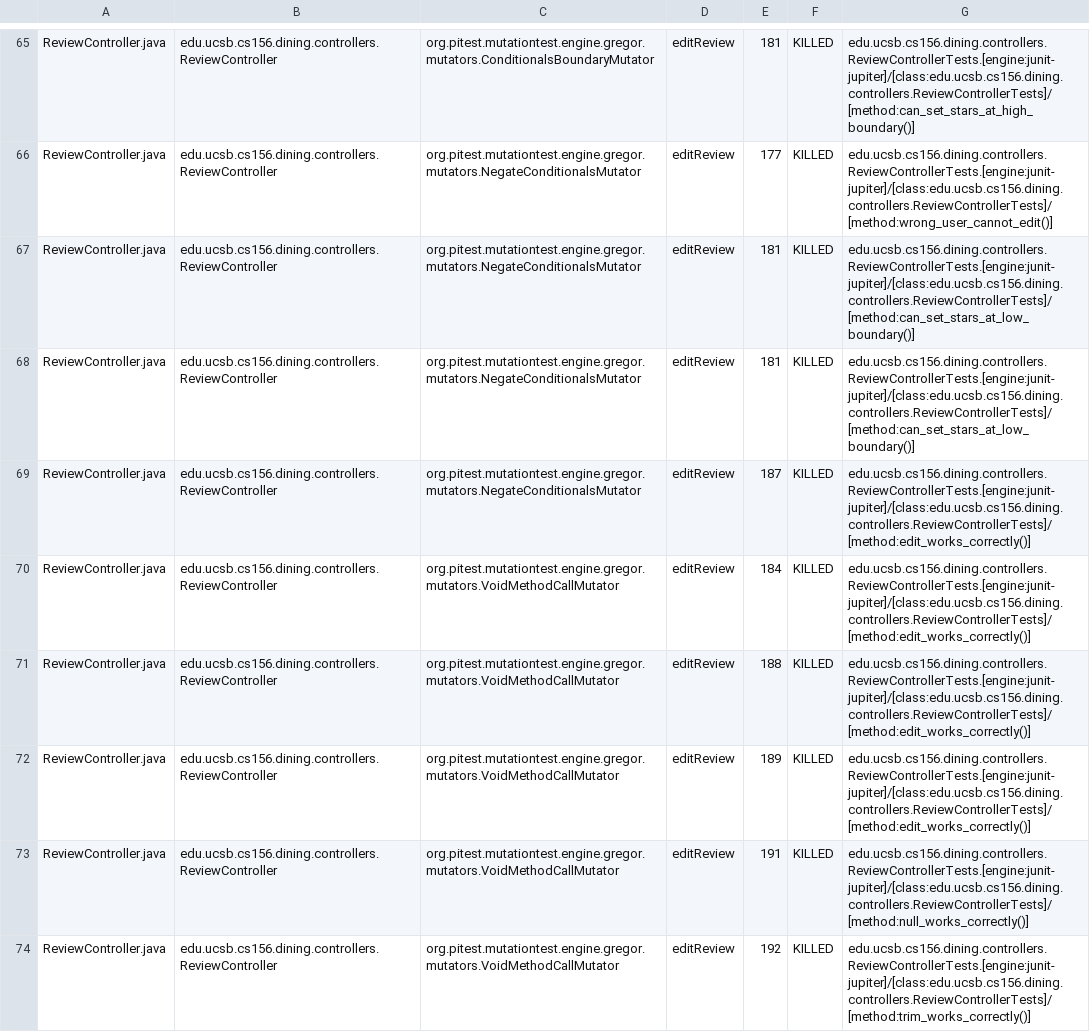
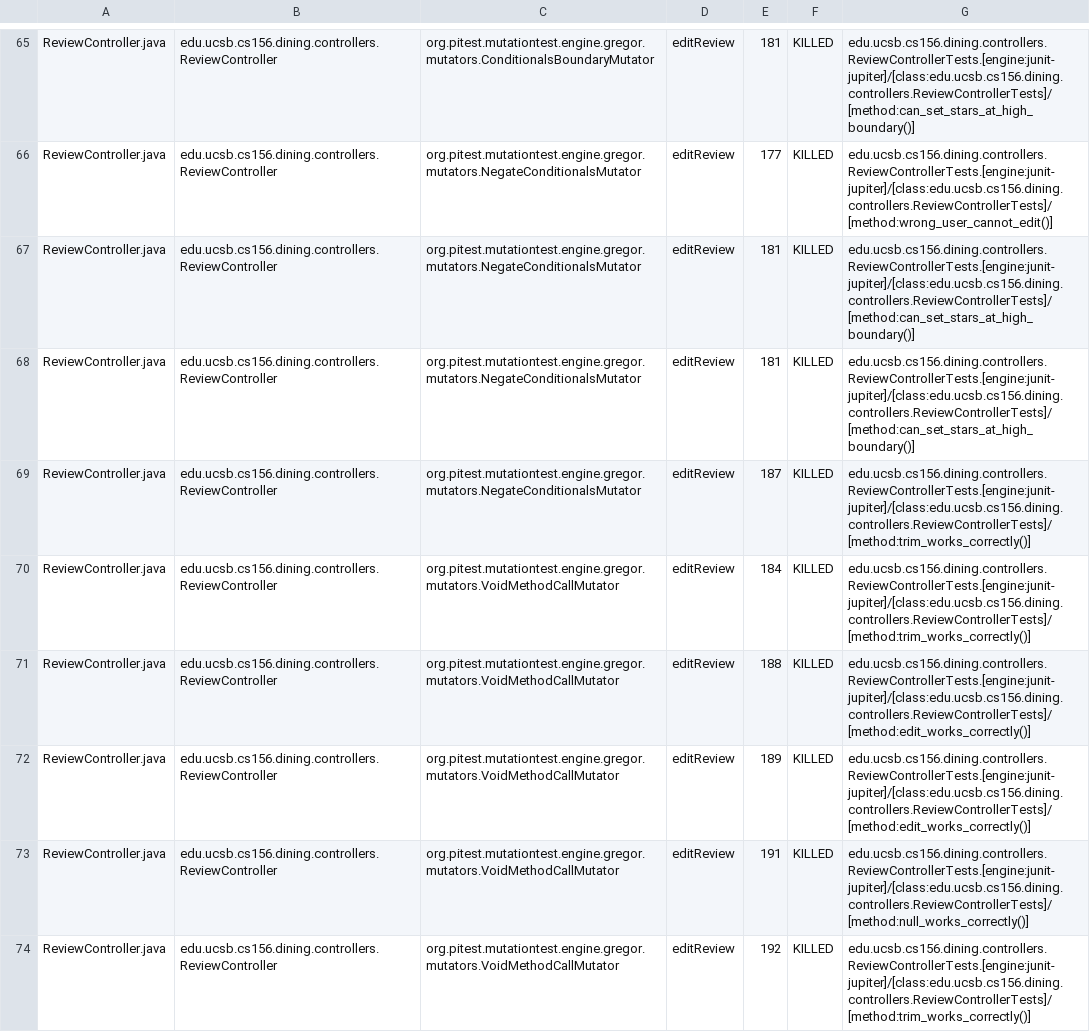
Before and after one commit to ucsb-cs156/proj-dining, a CSV file: prs/152/pitest/mutations.csv, drawn as a sheet; only a part is shown, gaps mark what is left out; the diff covers the shown part only.

Commit message:
Deploying to gh-pages from @ ucsb-cs156/proj-dining@be91211c13b7a6084b28aec72966868cf930a5de 🚀

```diff
--- a/prs/152/pitest/mutations.csv
+++ b/prs/152/pitest/mutations.csv
@@ -66,6 +66,6 @@ ReviewController.java,edu.ucsb.cs156.dining.controllers.ReviewController,org.pit
 ReviewController.java,edu.ucsb.cs156.dining.controllers.ReviewController,org.pitest.mutationtest.engine.gregor.mutators.NegateConditionalsMutator,editReview,177,KILLED,edu.ucsb.cs156.dining.controllers.ReviewControllerTests.[engine:junit-jupiter]/[class:edu.ucsb.cs156.dining.controllers.ReviewControllerTests]/[method:wrong_user_cannot_edit()]
-ReviewController.java,edu.ucsb.cs156.dining.controllers.ReviewController,org.pitest.mutationtest.engine.gregor.mutators.NegateConditionalsMutator,editReview,181,KILLED,edu.ucsb.cs156.dining.controllers.ReviewControllerTests.[engine:junit-jupiter]/[class:edu.ucsb.cs156.dining.controllers.ReviewControllerTests]/[method:can_set_stars_at_low_boundary()]
-ReviewController.java,edu.ucsb.cs156.dining.controllers.ReviewController,org.pitest.mutationtest.engine.gregor.mutators.NegateConditionalsMutator,editReview,181,KILLED,edu.ucsb.cs156.dining.controllers.ReviewControllerTests.[engine:junit-jupiter]/[class:edu.ucsb.cs156.dining.controllers.ReviewControllerTests]/[method:can_set_stars_at_low_boundary()]
-ReviewController.java,edu.ucsb.cs156.dining.controllers.ReviewController,org.pitest.mutationtest.engine.gregor.mutators.NegateConditionalsMutator,editReview,187,KILLED,edu.ucsb.cs156.dining.controllers.ReviewControllerTests.[engine:junit-jupiter]/[class:edu.ucsb.cs156.dining.controllers.ReviewControllerTests]/[method:edit_works_correctly()]
-ReviewController.java,edu.ucsb.cs156.dining.controllers.ReviewController,org.pitest.mutationtest.engine.gregor.mutators.VoidMethodCallMutator,editReview,184,KILLED,edu.ucsb.cs156.dining.controllers.ReviewControllerTests.[engine:junit-jupiter]/[class:edu.ucsb.cs156.dining.controllers.ReviewControllerTests]/[method:edit_works_correctly()]
+ReviewController.java,edu.ucsb.cs156.dining.controllers.ReviewController,org.pitest.mutationtest.engine.gregor.mutators.NegateConditionalsMutator,editReview,181,KILLED,edu.ucsb.cs156.dining.controllers.ReviewControllerTests.[engine:junit-jupiter]/[class:edu.ucsb.cs156.dining.controllers.ReviewControllerTests]/[method:can_set_stars_at_high_boundary()]
+ReviewController.java,edu.ucsb.cs156.dining.controllers.ReviewController,org.pitest.mutationtest.engine.gregor.mutators.NegateConditionalsMutator,editReview,181,KILLED,edu.ucsb.cs156.dining.controllers.ReviewControllerTests.[engine:junit-jupiter]/[class:edu.ucsb.cs156.dining.controllers.ReviewControllerTests]/[method:can_set_stars_at_high_boundary()]
+ReviewController.java,edu.ucsb.cs156.dining.controllers.ReviewController,org.pitest.mutationtest.engine.gregor.mutators.NegateConditionalsMutator,editReview,187,KILLED,edu.ucsb.cs156.dining.controllers.ReviewControllerTests.[engine:junit-jupiter]/[class:edu.ucsb.cs156.dining.controllers.ReviewControllerTests]/[method:trim_works_correctly()]
+ReviewController.java,edu.ucsb.cs156.dining.controllers.ReviewController,org.pitest.mutationtest.engine.gregor.mutators.VoidMethodCallMutator,editReview,184,KILLED,edu.ucsb.cs156.dining.controllers.ReviewControllerTests.[engine:junit-jupiter]/[class:edu.ucsb.cs156.dining.controllers.ReviewControllerTests]/[method:trim_works_correctly()]
 ReviewController.java,edu.ucsb.cs156.dining.controllers.ReviewController,org.pitest.mutationtest.engine.gregor.mutators.VoidMethodCallMutator,editReview,188,KILLED,edu.ucsb.cs156.dining.controllers.ReviewControllerTests.[engine:junit-jupiter]/[class:edu.ucsb.cs156.dining.controllers.ReviewControllerTests]/[method:edit_works_correctly()]
```
Also changed, not shown: 1 added row, 1 removed row and 33 edited cells elsewhere in this file, 26 other files.
